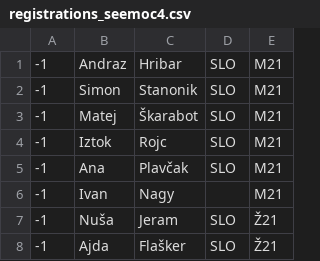
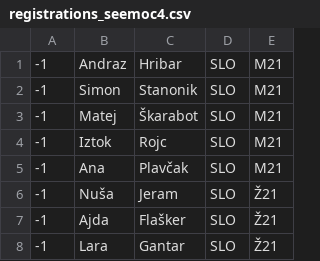
Before and after one commit to OZS-IT/SOL, a CSV file: registrations/registrations_seemoc4.csv, drawn as a sheet; only a part is shown; the shorter side is filled out with more unchanged rows; the diff names each change by its address in the sheet, - before the commit and + after, or states it on an @@ line.

```diff
--- a/registrations/registrations_seemoc4.csv
+++ b/registrations/registrations_seemoc4.csv
-row 6: -1 | Ivan | Nagy |  | M21
```
Also changed, not shown: registrations/registrations1.csv, registrations/registrations4.csv, 20 other files.
